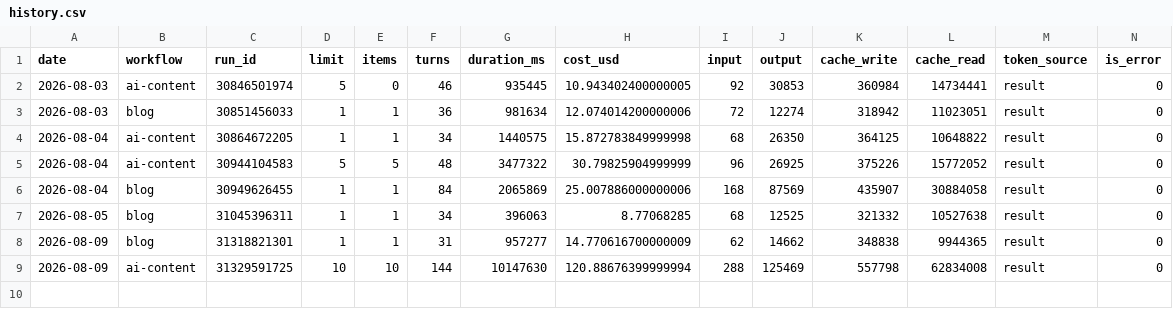
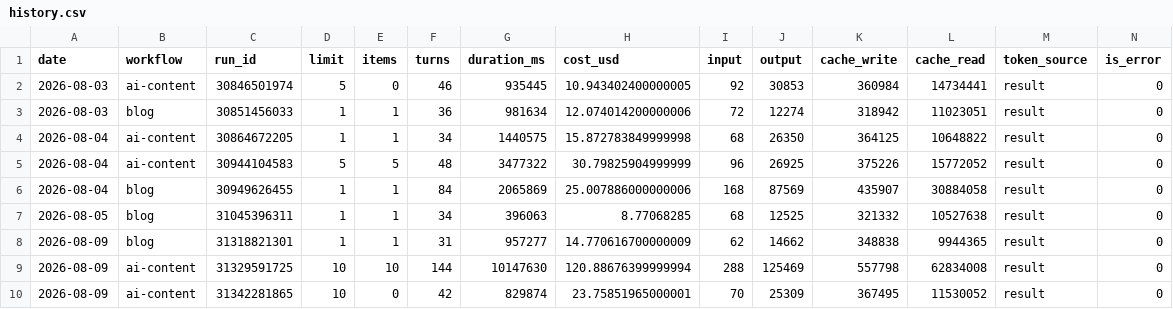
Before and after one commit to uruhayato373/stats47, a CSV file: .claude/state/metrics/claude-usage/history.csv, drawn as a sheet; the diff names each change by its address in the sheet, - before the commit and + after, or states it on an @@ line.

```diff
--- a/.claude/state/metrics/claude-usage/history.csv
+++ b/.claude/state/metrics/claude-usage/history.csv
+row 10: 2026-08-09 | ai-content | 31342281865 | 10 | 0 | 42 | 829874 | 23.75851965000001 | 70 | 25309 | 367495 | 11530052 | result | 0
```
